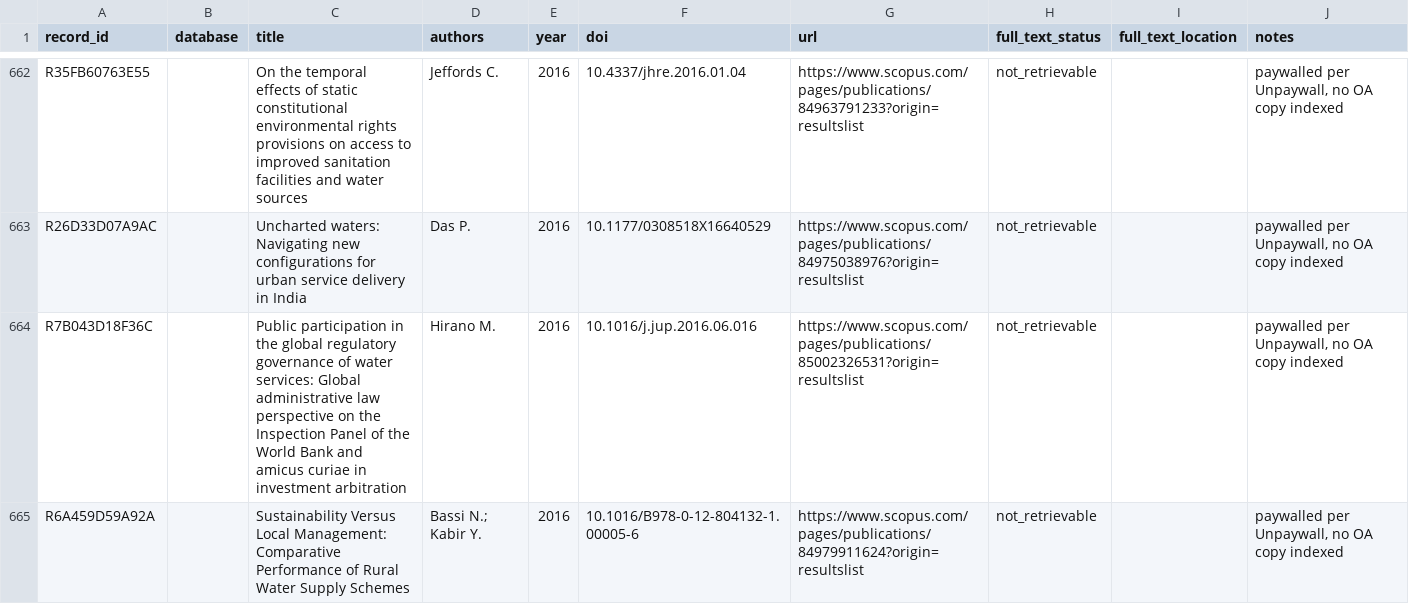
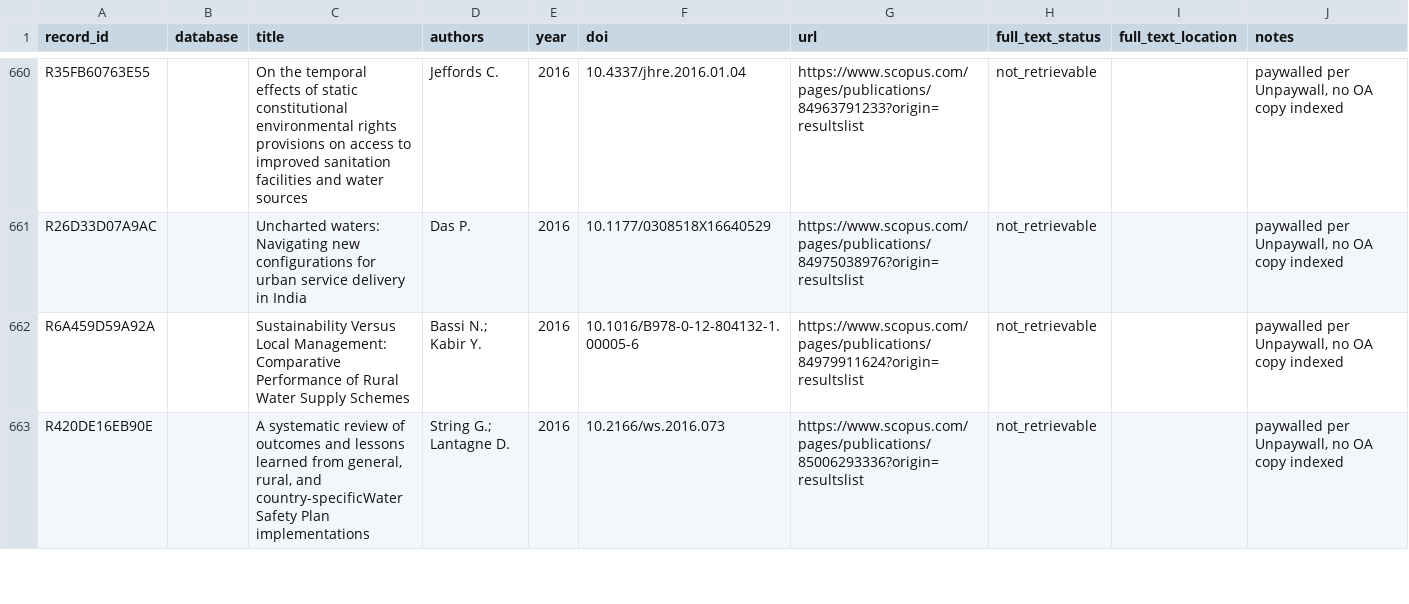
Before and after one commit to jrklaus8/water-law-dataset, a CSV file: legal-last-mile-systematic-review/02_screening/full_text/full_text_retrieval_queue.csv, drawn as a sheet; only a part is shown, gaps mark what is left out; the shorter side is filled out with more unchanged rows; the diff covers the shown part only.

```diff
--- a/legal-last-mile-systematic-review/02_screening/full_text/full_text_retrieval_queue.csv
+++ b/legal-last-mile-systematic-review/02_screening/full_text/full_text_retrieval_queue.csv
@@ -663,3 +661,2 @@ R35FB60763E55,,On the temporal effects of static constitutional environmental ri
 R26D33D07A9AC,,Uncharted waters: Navigating new configurations for urban service delivery in India,Das P.,2016,10.1177/0308518X16640529,https://www.scopus.com/pages/publications/84975038976?origin=resultslist,not_retrievable,,"paywalled per Unpaywall, no OA copy indexed"
-R7B043D18F36C,,Public participation in the global regulatory governance of water services: Global administrative law perspective on the Inspection Panel of the World Bank and amicus curiae in investment arbitration,Hirano M.,2016,10.1016/j.jup.2016.06.016,https://www.scopus.com/pages/publications/85002326531?origin=resultslist,not_retrievable,,"paywalled per Unpaywall, no OA copy indexed"
 R6A459D59A92A,,Sustainability Versus Local Management: Comparative Performance of Rural Water Supply Schemes,Bassi N.; Kabir Y.,2016,10.1016/B978-0-12-804132-1.00005-6,https://www.scopus.com/pages/publications/84979911624?origin=resultslist,not_retrievable,,"paywalled per Unpaywall, no OA copy indexed"
```
Also changed, not shown: 9 removed rows elsewhere in this file, legal-last-mile-systematic-review/02_screening/exclusion_log/exclusion_log.csv, legal-last-mile-systematic-review/05_analysis/descriptive/evidence_map.csv, 6 other files.
